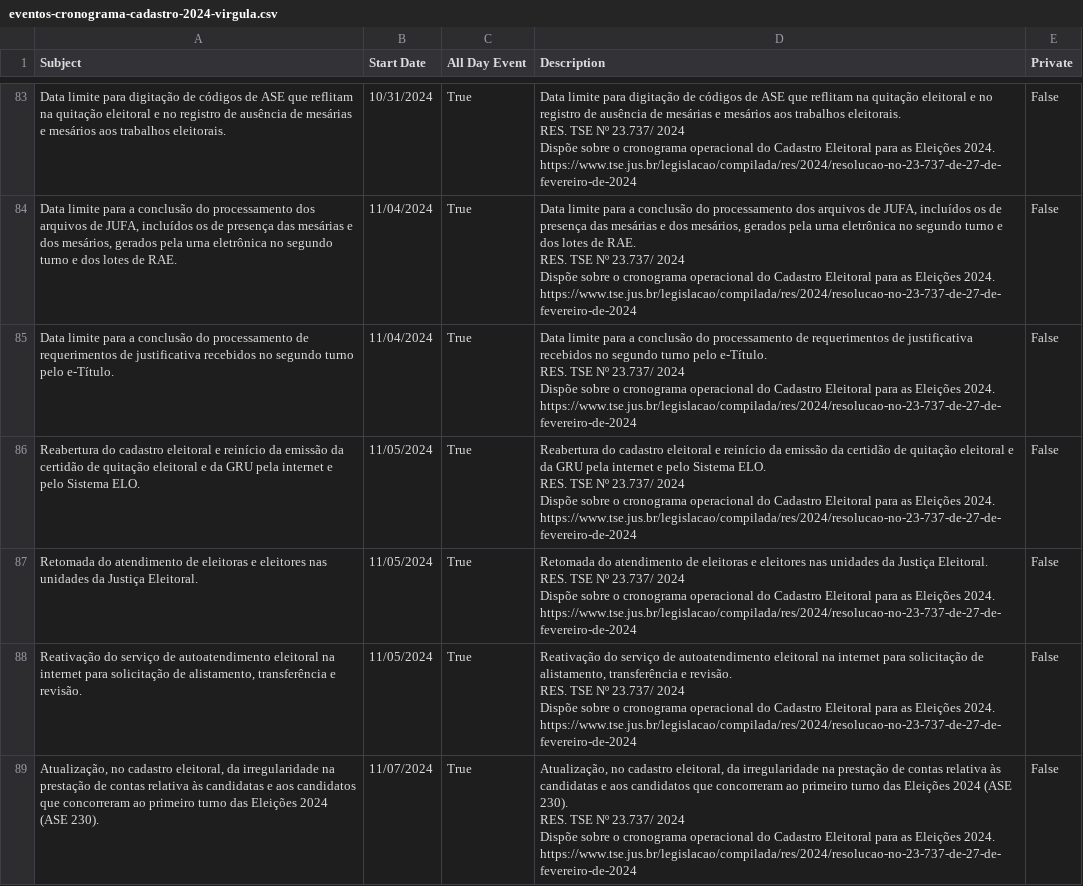
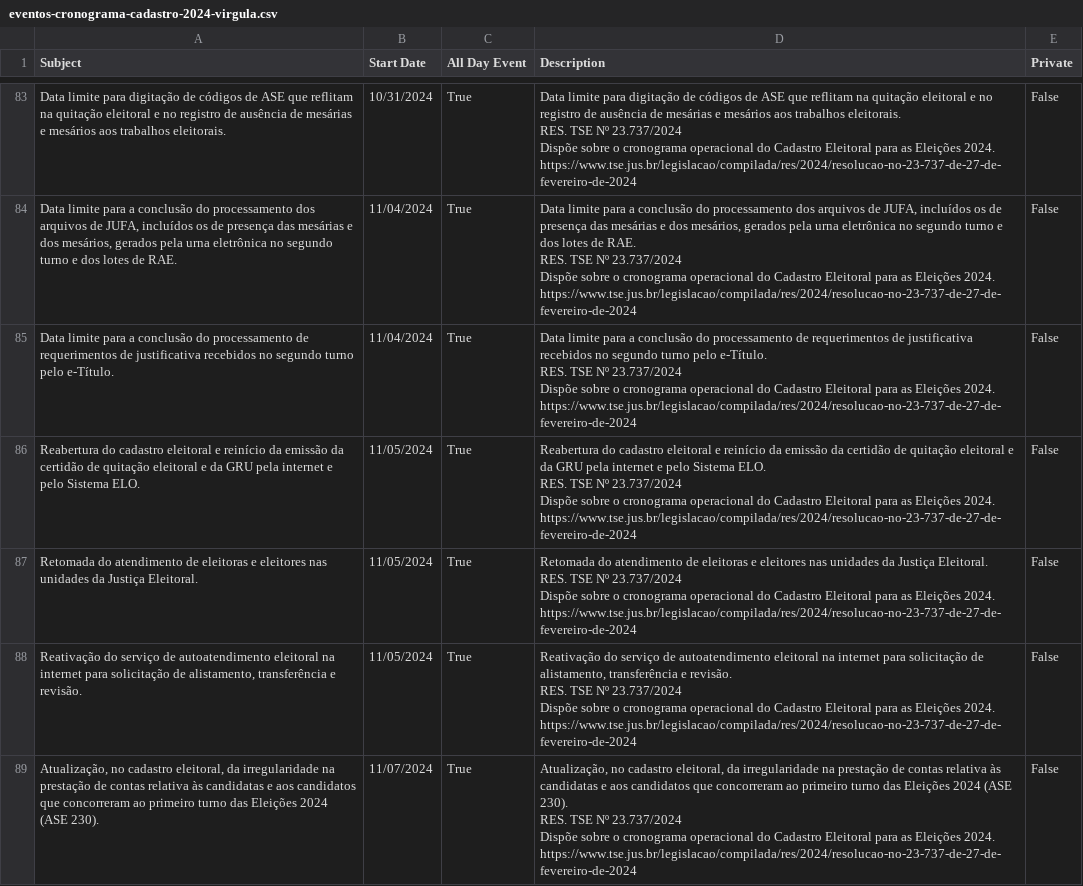
Before and after one commit to lukeboh/calendario-je, a CSV file: eventos-cronograma-cadastro-2024-virgula.csv, drawn as a sheet; only a part is shown, gaps mark what is left out; ↵ is a line break in a cell; the diff covers the shown part only; the diff names each change by its address in the sheet, - before the commit and + after, or states it on an @@ line.

Commit message:
Consertando o ano da Resolução

```diff
--- a/eventos-cronograma-cadastro-2024-virgula.csv
+++ b/eventos-cronograma-cadastro-2024-virgula.csv
-D83 (Description): …TSE Nº 23.737/ 2024 ↵ Dispõe sobre…
+D83 (Description): …TSE Nº 23.737/2024 ↵ Dispõe sobre…
-D84 (Description): …TSE Nº 23.737/ 2024 ↵ Dispõe sobre…
+D84 (Description): …TSE Nº 23.737/2024 ↵ Dispõe sobre…
-D85 (Description): …TSE Nº 23.737/ 2024 ↵ Dispõe sobre…
+D85 (Description): …TSE Nº 23.737/2024 ↵ Dispõe sobre…
-D86 (Description): …TSE Nº 23.737/ 2024 ↵ Dispõe sobre…
+D86 (Description): …TSE Nº 23.737/2024 ↵ Dispõe sobre…
-D87 (Description): …TSE Nº 23.737/ 2024 ↵ Dispõe sobre…
+D87 (Description): …TSE Nº 23.737/2024 ↵ Dispõe sobre…
-D88 (Description): …TSE Nº 23.737/ 2024 ↵ Dispõe sobre…
+D88 (Description): …TSE Nº 23.737/2024 ↵ Dispõe sobre…
-D89 (Description): …TSE Nº 23.737/ 2024 ↵ Dispõe sobre…
+D89 (Description): …TSE Nº 23.737/2024 ↵ Dispõe sobre…
```
Also changed, not shown: 102 edited cells elsewhere in this file.
